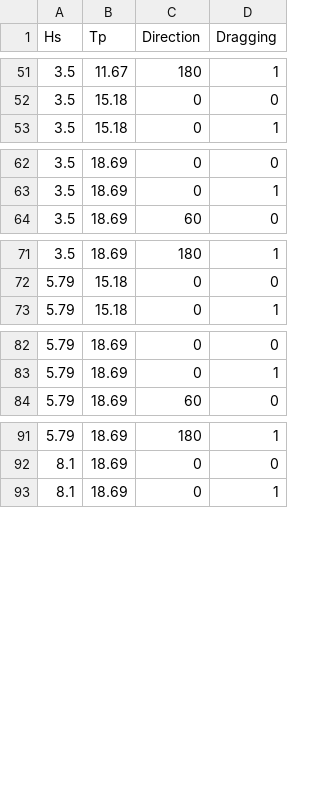
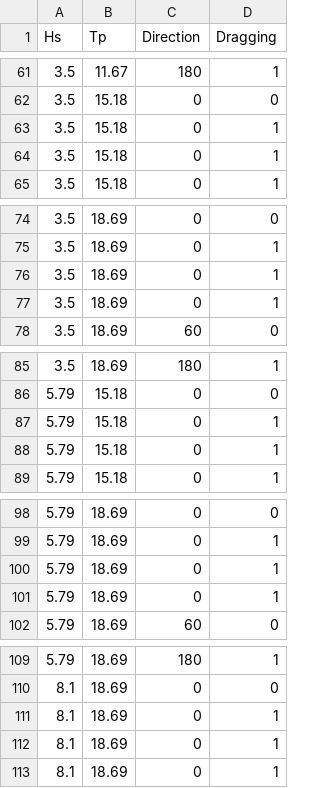
Before and after one commit to arturodmor/Mooring_anomaly_detector, a CSV file: data/labels.csv, drawn as a sheet; only a part is shown, gaps mark what is left out; the diff covers the shown part only; the diff names each change by its address in the sheet, - before the commit and + after, or states it on an @@ line.

```diff
--- a/data/labels.csv
+++ b/data/labels.csv
+row 63: 3.5 | 15.18 | 0 | 1
+row 64: 3.5 | 15.18 | 0 | 1
+row 76: 3.5 | 18.69 | 0 | 1
+row 77: 3.5 | 18.69 | 0 | 1
+row 87: 5.79 | 15.18 | 0 | 1
+row 88: 5.79 | 15.18 | 0 | 1
+row 100: 5.79 | 18.69 | 0 | 1
+row 101: 5.79 | 18.69 | 0 | 1
+row 111: 8.1 | 18.69 | 0 | 1
+row 112: 8.1 | 18.69 | 0 | 1
```
Also changed, not shown: 10 added rows elsewhere in this file, 3 other files.
